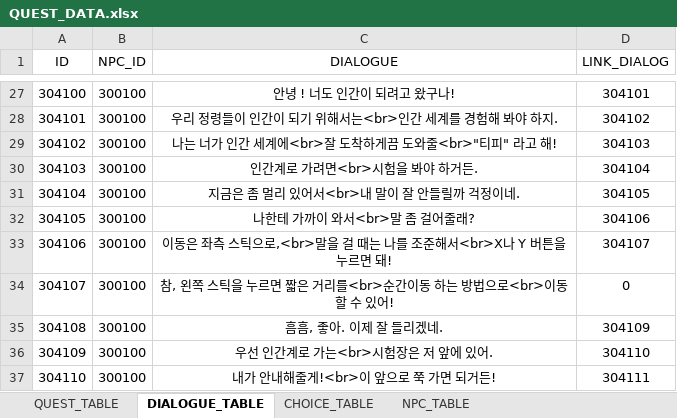
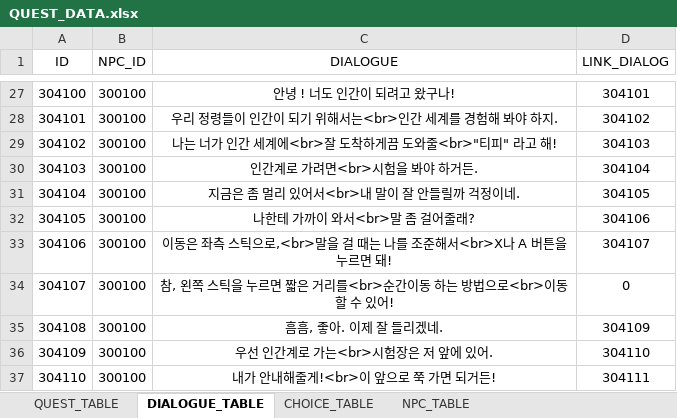
Before and after one commit to Meta3thProject/Project_S, an Excel workbook: Project_S/Assets/_JSH/Data/QUEST_DATA.xlsx, sheet DIALOGUE_TABLE, drawn as a sheet; only a part is shown, gaps mark what is left out; values as stored, in another font and other column widths than the file's, no borders; the diff names each change by its address in the sheet, - before the commit and + after, or states it on an @@ line.

```diff
--- a/Project_S/Assets/_JSH/Data/QUEST_DATA.xlsx (sheet DIALOGUE_TABLE)
+++ b/Project_S/Assets/_JSH/Data/QUEST_DATA.xlsx (sheet DIALOGUE_TABLE)
-C33 (DIALOGUE): …서<br>X나 Y 버튼을…
+C33 (DIALOGUE): …서<br>X나 A 버튼을…
```
Also changed, not shown: sheet QUEST_TABLE, 25 other files.
